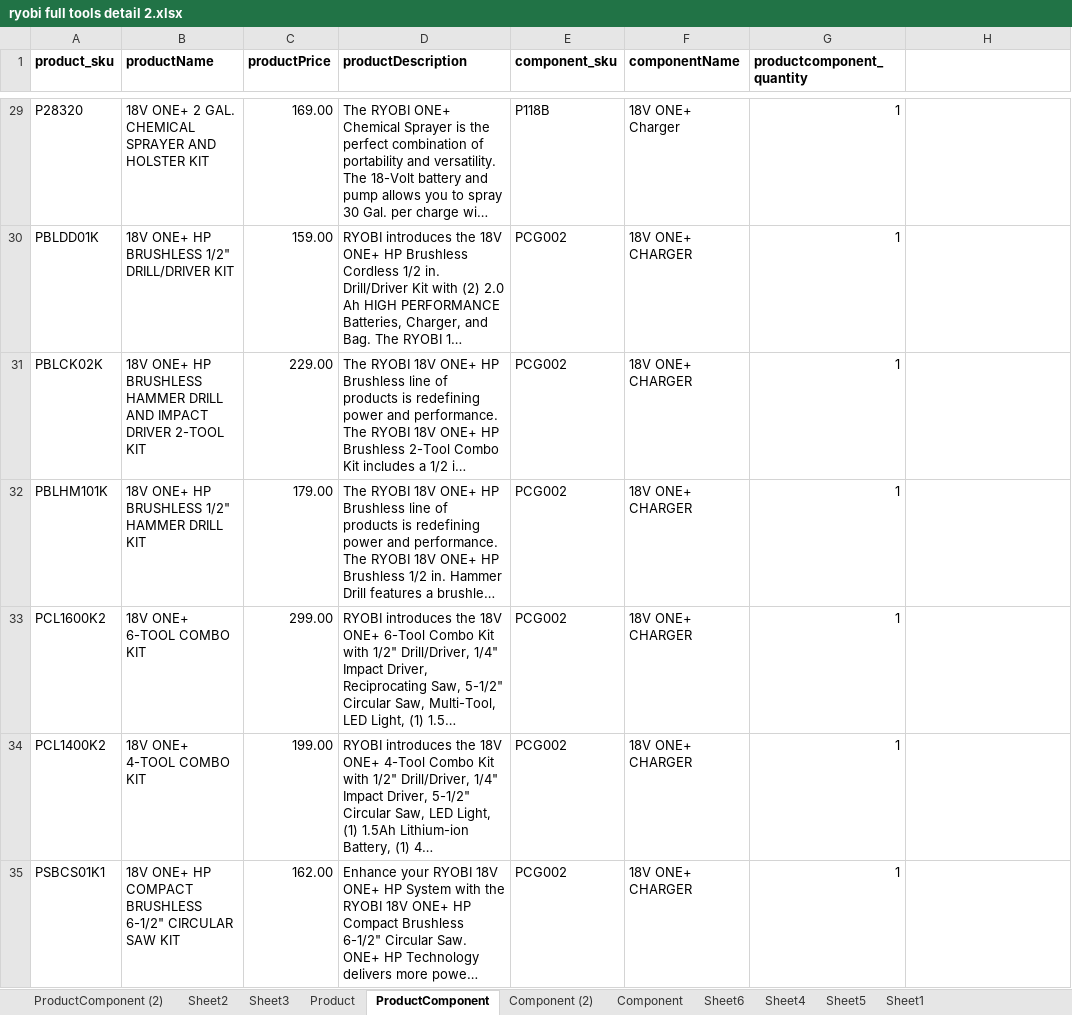
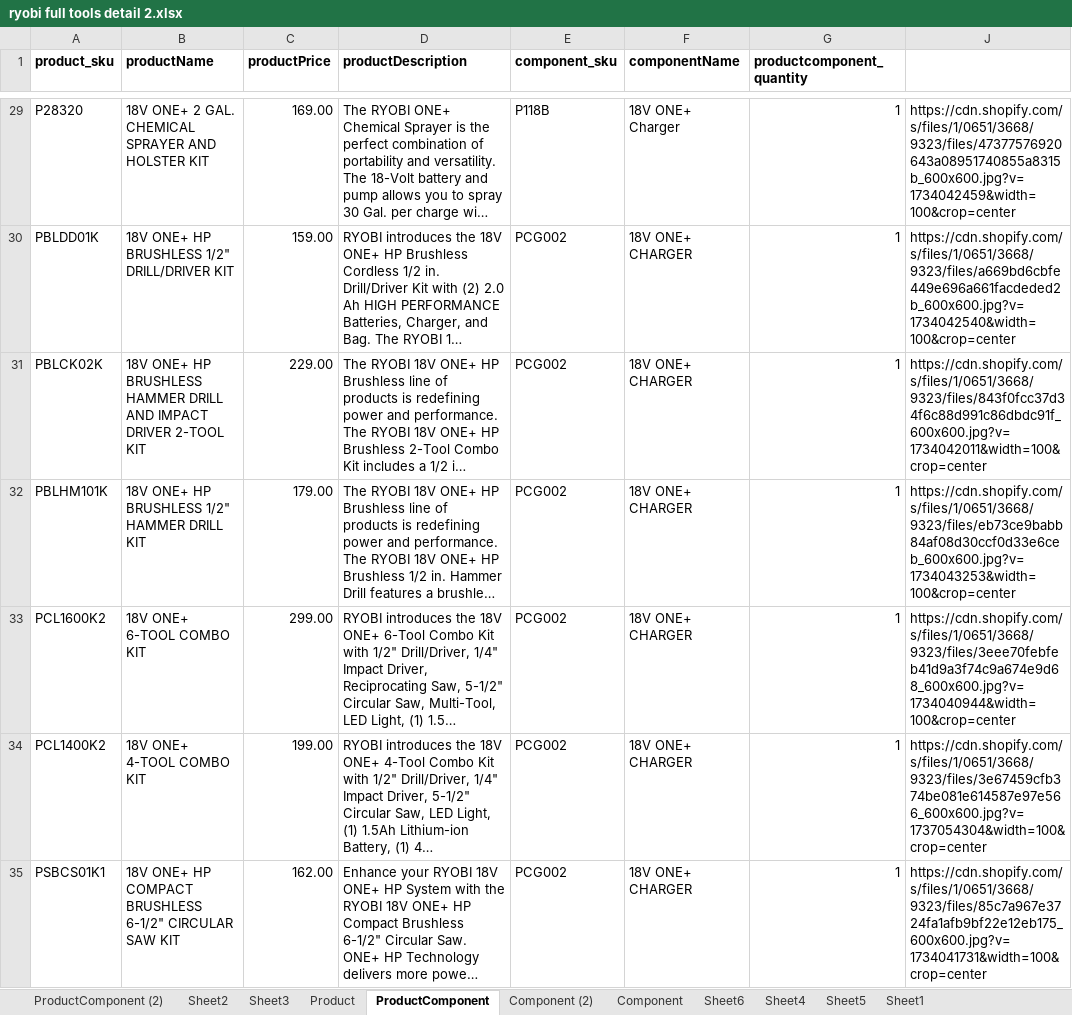
Before and after one commit to tooldecoded/tooldecoded_1_0, an Excel workbook: dataimport/ryobi full tools detail 2.xlsx, sheet ProductComponent, drawn as a sheet; only a part is shown, gaps mark what is left out; long unchanged cells end in …; values as stored, in another font and other column widths than the file's, no borders; addresses are those after the commit; the diff covers the shown part only; the diff names each change by its address in the sheet, - before the commit and + after, or states it on an @@ line.

```diff
--- a/dataimport/ryobi full tools detail 2.xlsx (sheet ProductComponent)
+++ b/dataimport/ryobi full tools detail 2.xlsx (sheet ProductComponent)
-J29: (empty)
+J29: https://cdn.shopify.com/s/files/1/0651/3668/9323/files/47377576920643a08951740855a8315b_600x600.jpg?v=1734042459&width=100&crop=center
-J30: (empty)
+J30: https://cdn.shopify.com/s/files/1/0651/3668/9323/files/a669bd6cbfe449e696a661facdeded2b_600x600.jpg?v=1734042540&width=100&crop=center
-J31: (empty)
+J31: https://cdn.shopify.com/s/files/1/0651/3668/9323/files/843f0fcc37d34f6c88d991c86dbdc91f_600x600.jpg?v=1734042011&width=100&crop=center
-J32: (empty)
+J32: https://cdn.shopify.com/s/files/1/0651/3668/9323/files/eb73ce9babb84af08d30ccf0d33e6ceb_600x600.jpg?v=1734043253&width=100&crop=center
-J33: (empty)
+J33: https://cdn.shopify.com/s/files/1/0651/3668/9323/files/3eee70febfeb41d9a3f74c9a674e9d68_600x600.jpg?v=1734040944&width=100&crop=center
-J34: (empty)
+J34: https://cdn.shopify.com/s/files/1/0651/3668/9323/files/3e67459cfb374be081e614587e97e566_600x600.jpg?v=1737054304&width=100&crop=center
-J35: (empty)
+J35: https://cdn.shopify.com/s/files/1/0651/3668/9323/files/85c7a967e3724fa1afb9bf22e12eb175_600x600.jpg?v=1734041731&width=100&crop=center
```
Also changed, not shown: 898 edited cells elsewhere in this sheet, sheet Component, formulas that keep their value, 12 other files.
